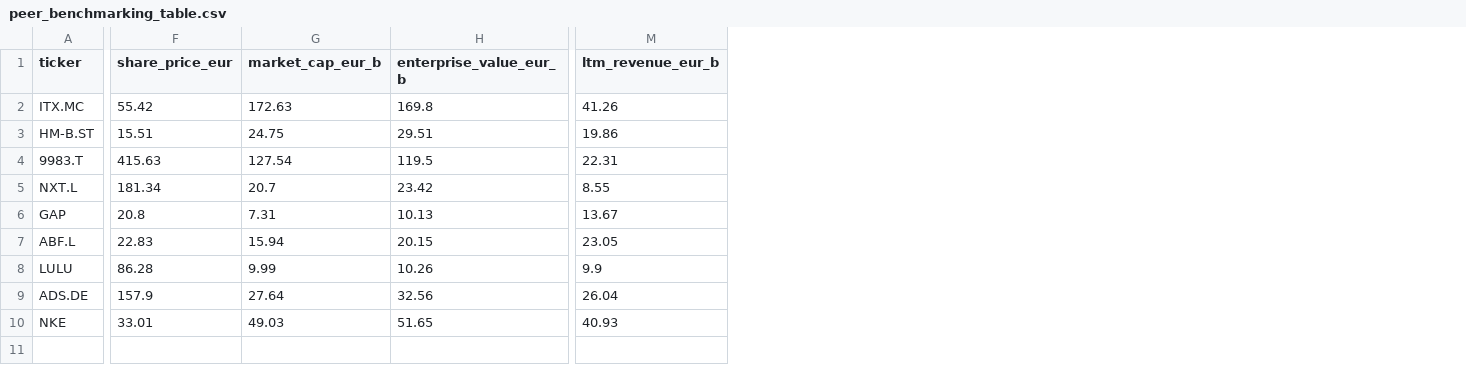
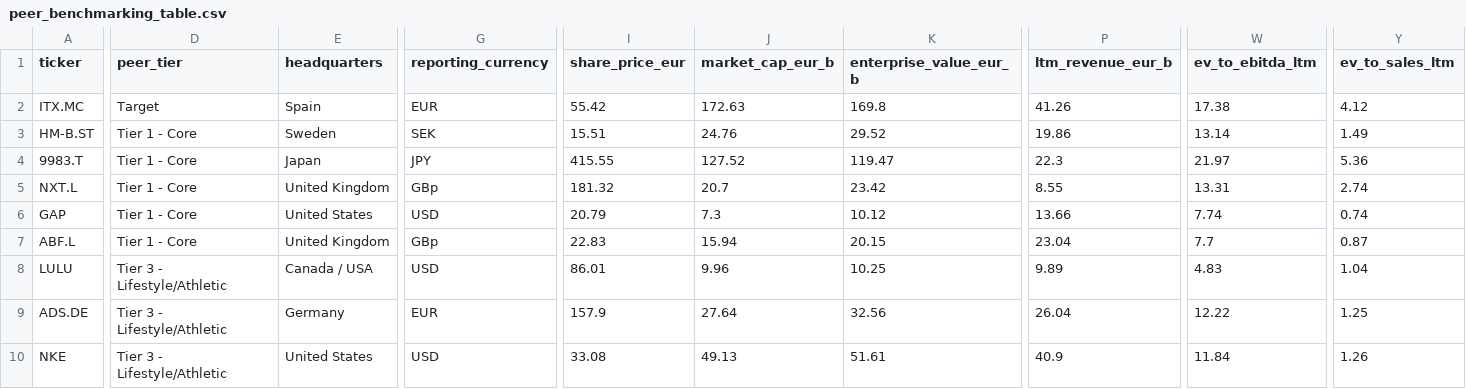
Before and after one commit to AnxoH/InditexLBO, a CSV file: Market Analysis/data/peer_benchmarking_table.csv, drawn as a sheet; only a part is shown, gaps mark what is left out; addresses are those after the commit; the diff covers the shown part only; the diff names each change by its address in the sheet, - before the commit and + after, or states it on an @@ line.

```diff
--- a/Market Analysis/data/peer_benchmarking_table.csv
+++ b/Market Analysis/data/peer_benchmarking_table.csv
+column D (peer_tier), rows 2-10: Target | Tier 1 - Core | Tier 1 - Core | Tier 1 - Core | Tier 1 - Core | Tier 1 - Core | Tier 3 - Lifestyle/Athletic | Tier 3 - Lifestyle/Athletic | Tier 3 - Lifestyle/Athletic
+column E (headquarters), rows 2-10: Spain | Sweden | Japan | United Kingdom | United States | United Kingdom | Canada / USA | Germany | United States
+column G (reporting_currency), rows 2-10: EUR | SEK | JPY | GBp | USD | GBp | USD | EUR | USD
+column W (ev_to_ebitda_ltm), rows 2-10: 17.38 | 13.14 | 21.97 | 13.31 | 7.74 | 7.7 | 4.83 | 12.22 | 11.84
+column Y (ev_to_sales_ltm), rows 2-10: 4.12 | 1.49 | 5.36 | 2.74 | 0.74 | 0.87 | 1.04 | 1.25 | 1.26
-J3 (market_cap_eur_b): 24.75
+J3 (market_cap_eur_b): 24.76
-K3 (enterprise_value_eur_b): 29.51
+K3 (enterprise_value_eur_b): 29.52
-I4 (share_price_eur): 415.63
+I4 (share_price_eur): 415.55
-J4 (market_cap_eur_b): 127.54
+J4 (market_cap_eur_b): 127.52
-K4 (enterprise_value_eur_b): 119.5
+K4 (enterprise_value_eur_b): 119.47
-P4 (ltm_revenue_eur_b): 22.31
+P4 (ltm_revenue_eur_b): 22.3
-I5 (share_price_eur): 181.34
+I5 (share_price_eur): 181.32
-I6 (share_price_eur): 20.8
+I6 (share_price_eur): 20.79
-J6 (market_cap_eur_b): 7.31
+J6 (market_cap_eur_b): 7.3
-K6 (enterprise_value_eur_b): 10.13
+K6 (enterprise_value_eur_b): 10.12
-P6 (ltm_revenue_eur_b): 13.67
+P6 (ltm_revenue_eur_b): 13.66
-P7 (ltm_revenue_eur_b): 23.05
+P7 (ltm_revenue_eur_b): 23.04
-I8 (share_price_eur): 86.28
+I8 (share_price_eur): 86.01
-J8 (market_cap_eur_b): 9.99
+J8 (market_cap_eur_b): 9.96
-K8 (enterprise_value_eur_b): 10.26
+K8 (enterprise_value_eur_b): 10.25
-P8 (ltm_revenue_eur_b): 9.9
+P8 (ltm_revenue_eur_b): 9.89
-I10 (share_price_eur): 33.01
+I10 (share_price_eur): 33.08
-J10 (market_cap_eur_b): 49.03
+J10 (market_cap_eur_b): 49.13
-K10 (enterprise_value_eur_b): 51.65
+K10 (enterprise_value_eur_b): 51.61
-P10 (ltm_revenue_eur_b): 40.93
+P10 (ltm_revenue_eur_b): 40.9
```
Also changed, not shown: 2 added columns and 10 edited cells elsewhere in this file, Market Analysis/data/analyst_consensus_summary.csv, 6 other files.
